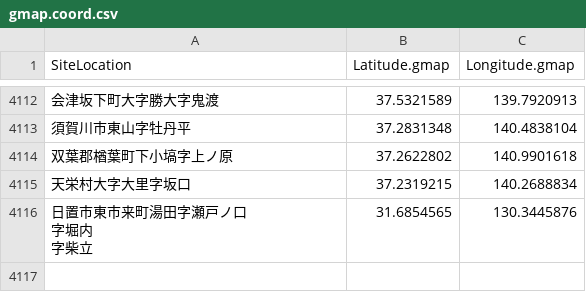
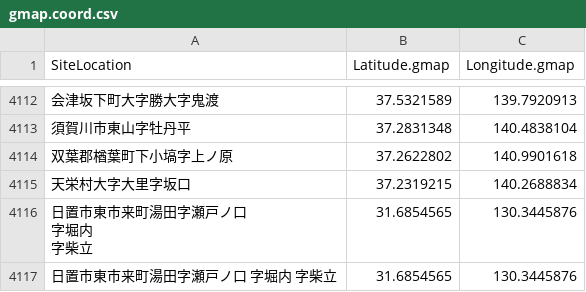
Before and after one commit to ercrema/japan_c14db, a CSV file: output/gmap.coord.csv, drawn as a sheet; only a part is shown, gaps mark what is left out; the diff names each change by its address in the sheet, - before the commit and + after, or states it on an @@ line.

```diff
--- a/output/gmap.coord.csv
+++ b/output/gmap.coord.csv
+row 4117: 日置市東市来町湯田字瀬戸ノ口 字堀内 字柴立 | 31.6854565 | 130.3445876
```
Also changed, not shown: reports/missingLabCodes.csv, reports/samesite_differentcoordinates.csv, 9 other files.
